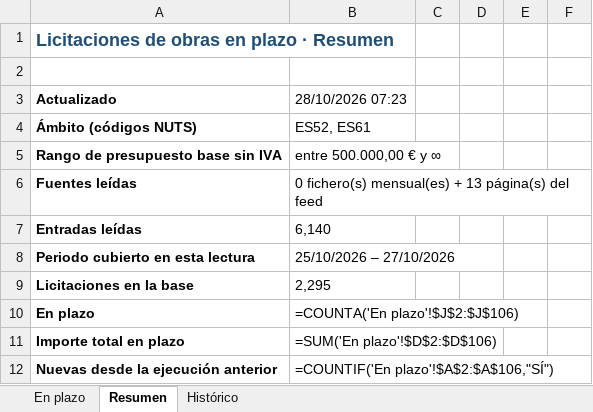
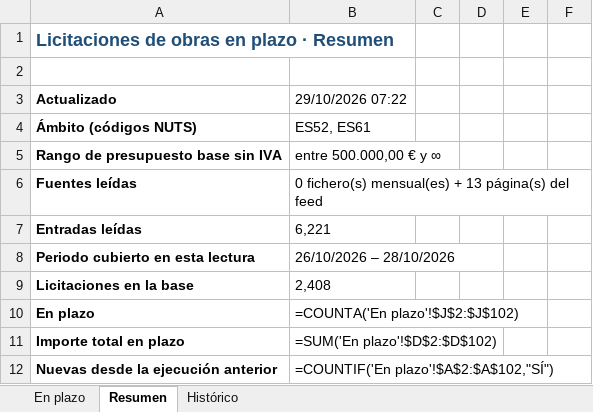
Before and after one commit to estudiosaitana-arch/Licitaciones-de-obra-p-blica, an Excel workbook: datos/licitaciones_en_plazo.xlsx, sheet Resumen, drawn as a sheet; only a part is shown; values as stored, in another font and other column widths than the file's, no borders; formulas without a stored value are shown as written; the diff covers the shown part only; the diff names each change by its address in the sheet, - before the commit and + after, or states it on an @@ line.

```diff
--- a/datos/licitaciones_en_plazo.xlsx (sheet Resumen)
+++ b/datos/licitaciones_en_plazo.xlsx (sheet Resumen)
-B3: 28/10/2026 07:23
+B3: 29/10/2026 07:22
-B7: 6,140
+B7: 6,221
-B8: 25/10/2026 – 27/10/2026
+B8: 26/10/2026 – 28/10/2026
-B9: 2,295
+B9: 2,408
-B10: =COUNTA('En plazo'!$J$2:$J$106)
+B10: =COUNTA('En plazo'!$J$2:$J$102)
-B11: =SUM('En plazo'!$D$2:$D$106)
+B11: =SUM('En plazo'!$D$2:$D$102)
-B12: =COUNTIF('En plazo'!$A$2:$A$106,"SÍ")
+B12: =COUNTIF('En plazo'!$A$2:$A$102,"SÍ")
```
Also changed, not shown: 50 edited cells elsewhere in this sheet, sheet Histórico, sheet En plazo, 2 other files.
